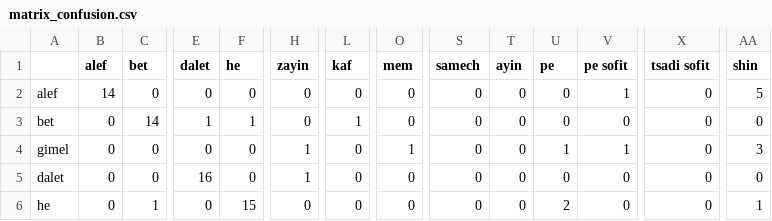
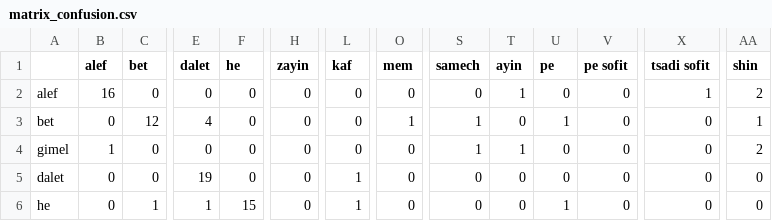
Before and after one commit to Nikitos2142/Project_Computer_Vision_1, a CSV file: Targil_1/Training_results/matrix_confusion.csv, drawn as a sheet; only a part is shown, gaps mark what is left out; the diff covers the shown part only; the diff names each change by its address in the sheet, - before the commit and + after, or states it on an @@ line.

```diff
--- a/Targil_1/Training_results/matrix_confusion.csv
+++ b/Targil_1/Training_results/matrix_confusion.csv
-B2 (alef): 14
+B2 (alef): 16
-T2 (ayin): 0
+T2 (ayin): 1
-V2 (pe sofit): 1
+V2 (pe sofit): 0
-X2 (tsadi sofit): 0
+X2 (tsadi sofit): 1
-AA2 (shin): 5
+AA2 (shin): 2
-C3 (bet): 14
+C3 (bet): 12
-E3 (dalet): 1
+E3 (dalet): 4
-F3 (he): 1
+F3 (he): 0
-L3 (kaf): 1
+L3 (kaf): 0
-O3 (mem): 0
+O3 (mem): 1
-S3:S4 (samech): 0
+S3:S4 (samech): 1
-U3 (pe): 0
+U3 (pe): 1
-AA3 (shin): 0
+AA3 (shin): 1
-B4 (alef): 0
+B4 (alef): 1
-H4:H5 (zayin): 1
+H4:H5 (zayin): 0
-O4 (mem): 1
+O4 (mem): 0
-T4 (ayin): 0
+T4 (ayin): 1
-U4 (pe): 1
+U4 (pe): 0
-V4 (pe sofit): 1
+V4 (pe sofit): 0
-AA4 (shin): 3
+AA4 (shin): 2
-E5 (dalet): 16
+E5 (dalet): 19
-L5:L6 (kaf): 0
+L5:L6 (kaf): 1
-E6 (dalet): 0
+E6 (dalet): 1
-U6 (pe): 2
+U6 (pe): 1
-AA6 (shin): 1
+AA6 (shin): 0
```
Also changed, not shown: 136 edited cells elsewhere in this file, Targil_1/Training_results/validation_summary.csv, 18 other files.
